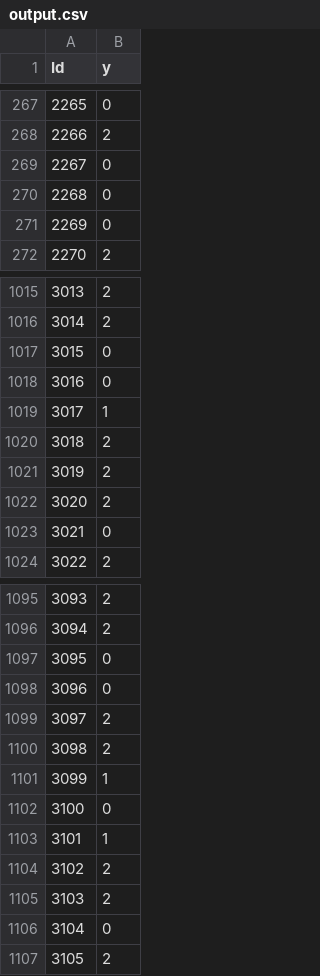
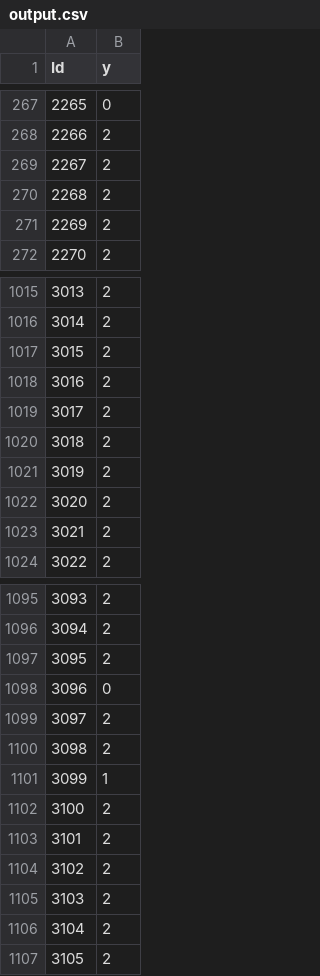
Before and after one commit to Rasilu/ML_Project, a CSV file: Task2/output.csv, drawn as a sheet; only a part is shown, gaps mark what is left out; the diff covers the shown part only.

```diff
--- a/Task2/output.csv
+++ b/Task2/output.csv
@@ -268,5 +268,5 @@ Id,y
 2266,2
-2267,0
-2268,0
-2269,0
+2267,2
+2268,2
+2269,2
 2270,2
@@ -1016,5 +1016,5 @@ Id,y
 3014,2
-3015,0
-3016,0
-3017,1
+3015,2
+3016,2
+3017,2
 3018,2
@@ -1022,3 +1022,3 @@ Id,y
 3020,2
-3021,0
+3021,2
 3022,2
@@ -1096,3 +1096,3 @@ Id,y
 3094,2
-3095,0
+3095,2
 3096,0
@@ -1101,7 +1101,7 @@ Id,y
 3099,1
-3100,0
-3101,1
+3100,2
+3101,2
 3102,2
 3103,2
-3104,0
+3104,2
 3105,2
```
Also changed, not shown: 142 edited cells elsewhere in this file, 1 other file.
